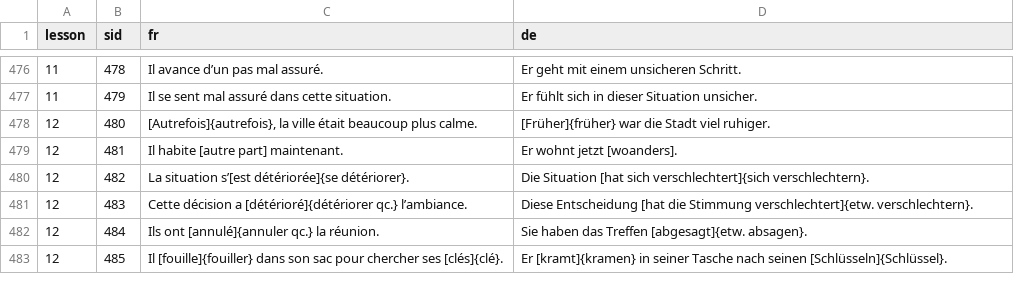
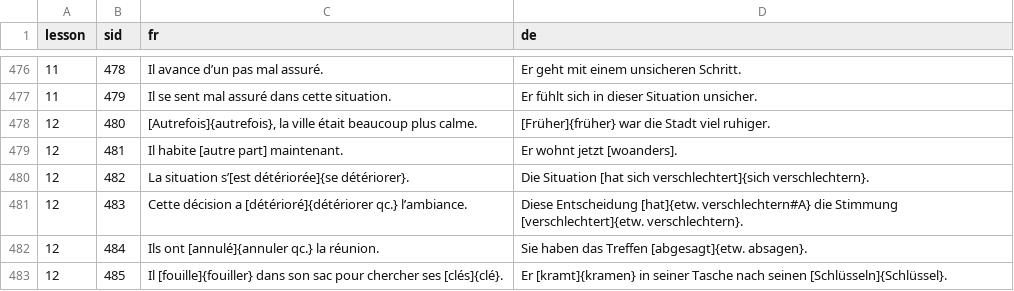
Before and after one commit to joscco/French, a CSV file: data/annotated-sentences.csv, drawn as a sheet; only a part is shown, gaps mark what is left out.

```diff
--- a/data/annotated-sentences.csv
+++ b/data/annotated-sentences.csv
@@ -480,3 +480,3 @@
 12;482;La situation s’[est détériorée]{se détériorer}.;Die Situation [hat sich verschlechtert]{sich verschlechtern}.
-12;483;Cette décision a [détérioré]{détériorer qc.} l’ambiance.;Diese Entscheidung [hat die Stimmung verschlechtert]{etw. verschlechtern}.
+12;483;Cette décision a [détérioré]{détériorer qc.} l’ambiance.;Diese Entscheidung [hat]{etw. verschlechtern#A} die Stimmung [verschlechtert]{etw. verschlechtern}.
 12;484;Ils ont [annulé]{annuler qc.} la réunion.;Sie haben das Treffen [abgesagt]{etw. absagen}.
```
Also changed, not shown: data/translation-links.csv, 5 other files.
